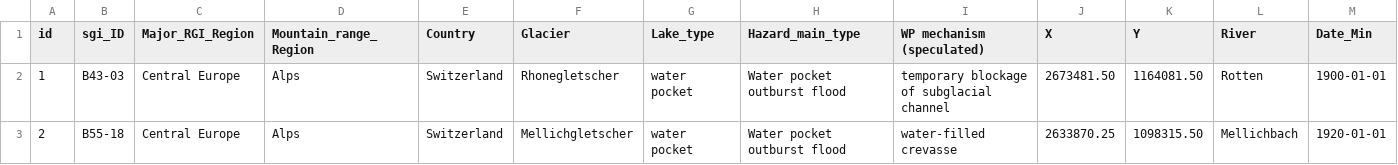
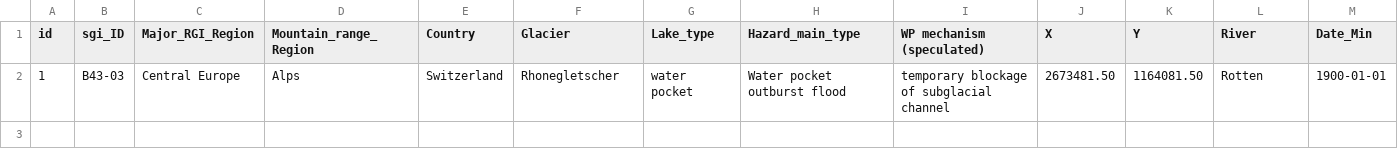
Before and after one commit to christopheogier/WPOFs_CH, a CSV file: WPOF_test.csv, drawn as a sheet; only a part is shown; rows hold the shown columns only; the diff names each change by its address in the sheet, - before the commit and + after, or states it on an @@ line.

Commit message:
Update WPOF_test.csv

```diff
--- a/WPOF_test.csv
+++ b/WPOF_test.csv
-row 3: 2 | B55-18 | Central Europe | Alps | Switzerland | Mellichgletscher | water pocket | Water pocket outburst flood | water-filled crevasse | 2633870.25 | 1098315.50 | Mellichbach | 1920-01-01
```
